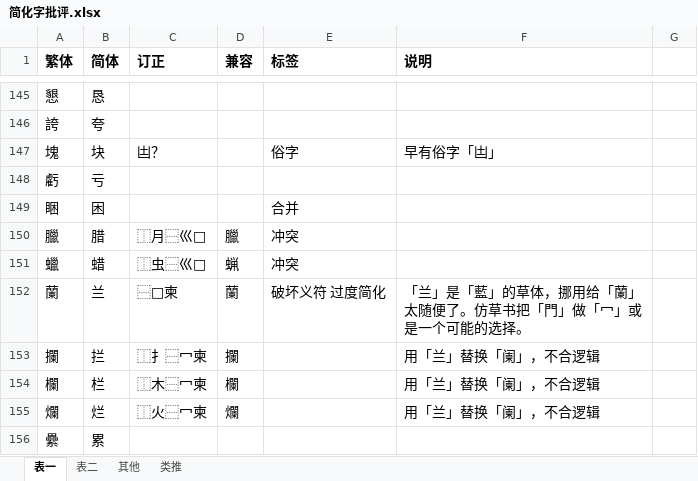
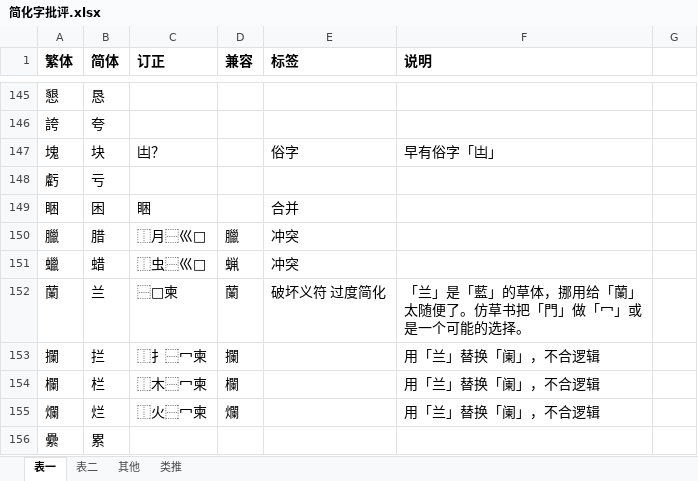
Before and after one commit to dec32/better-simp, an Excel workbook: 简化字批评.xlsx, sheet 表一, drawn as a sheet; only a part is shown, gaps mark what is left out; values as stored, in another font and other column widths than the file's, no borders; the diff covers the shown part only; the diff names each change by its address in the sheet, - before the commit and + after, or states it on an @@ line.

```diff
--- a/简化字批评.xlsx (sheet 表一)
+++ b/简化字批评.xlsx (sheet 表一)
-C149 (订正): (empty)
+C149 (订正): 睏
```
Also changed, not shown: 1 removed row and 26 edited cells elsewhere in this sheet, sheet 其他, sheet 表二, 4 other files.
